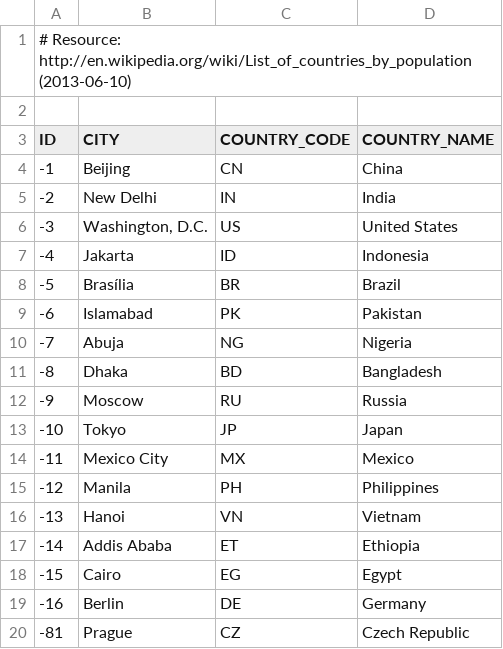
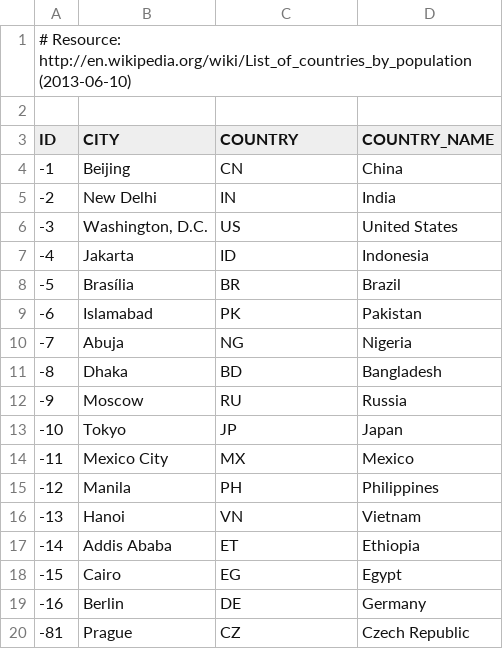
Before and after one commit to wc24/ujorm, a CSV file: samples/wicket/src/main/java/org/ujorm/hotels/config/demoData/ResourceCity.csv, drawn as a sheet.

Commit message:
Method UjoDataProvider.fetchDatabaseColumns() reduces a lazy database requests from relational table columns.

```diff
--- a/samples/wicket/src/main/java/org/ujorm/hotels/config/demoData/ResourceCity.csv
+++ b/samples/wicket/src/main/java/org/ujorm/hotels/config/demoData/ResourceCity.csv
@@ -2,3 +2,3 @@
 
-ID;CITY;COUNTRY_CODE;COUNTRY_NAME
+ID;CITY;COUNTRY;COUNTRY_NAME
 -1;Beijing;CN;China
```
Also changed, not shown: 2 other files.
